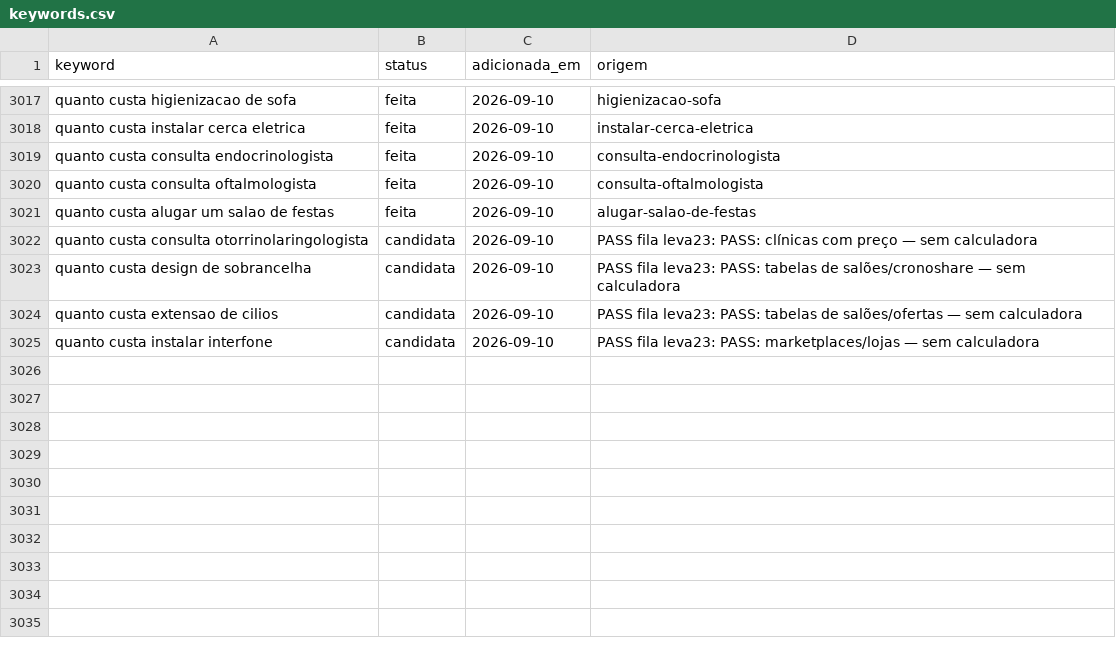
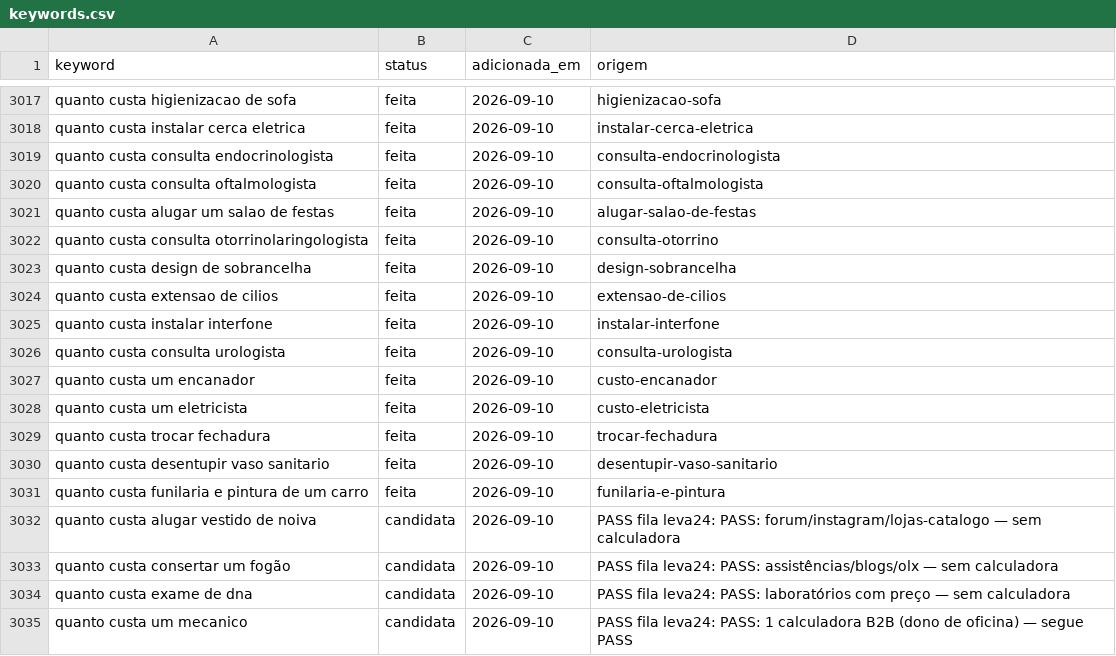
Before and after one commit to Hashino/ferramentas, a CSV file: backlog/keywords.csv, drawn as a sheet; only a part is shown, gaps mark what is left out.

```diff
--- a/backlog/keywords.csv
+++ b/backlog/keywords.csv
@@ -3021,5 +3021,15 @@ quanto custa consulta oftalmologista,feita,2026-09-10,consulta-oftalmologista
 quanto custa alugar um salao de festas,feita,2026-09-10,alugar-salao-de-festas
-quanto custa consulta otorrinolaringologista,candidata,2026-09-10,PASS fila leva23: PASS: clínicas com preço — sem calculadora
-quanto custa design de sobrancelha,candidata,2026-09-10,PASS fila leva23: PASS: tabelas de salões/cronoshare — sem calculadora
-quanto custa extensao de cilios,candidata,2026-09-10,PASS fila leva23: PASS: tabelas de salões/ofertas — sem calculadora
-quanto custa instalar interfone,candidata,2026-09-10,PASS fila leva23: PASS: marketplaces/lojas — sem calculadora
+quanto custa consulta otorrinolaringologista,feita,2026-09-10,consulta-otorrino
+quanto custa design de sobrancelha,feita,2026-09-10,design-sobrancelha
+quanto custa extensao de cilios,feita,2026-09-10,extensao-de-cilios
+quanto custa instalar interfone,feita,2026-09-10,instalar-interfone
+quanto custa consulta urologista,feita,2026-09-10,consulta-urologista
+quanto custa um encanador,feita,2026-09-10,custo-encanador
+quanto custa um eletricista,feita,2026-09-10,custo-eletricista
+quanto custa trocar fechadura,feita,2026-09-10,trocar-fechadura
+quanto custa desentupir vaso sanitario,feita,2026-09-10,desentupir-vaso-sanitario
+quanto custa funilaria e pintura de um carro,feita,2026-09-10,funilaria-e-pintura
+quanto custa alugar vestido de noiva,candidata,2026-09-10,PASS fila leva24: PASS: forum/instagram/lojas-catalogo — sem calculadora
+quanto custa consertar um fogão,candidata,2026-09-10,PASS fila leva24: PASS: assistências/blogs/olx — sem calculadora
+quanto custa exame de dna,candidata,2026-09-10,PASS fila leva24: PASS: laboratórios com preço — sem calculadora
+quanto custa um mecanico,candidata,2026-09-10,PASS fila leva24: PASS: 1 calculadora B2B (dono de oficina) — segue PASS
```
Also changed, not shown: 14 other files.
